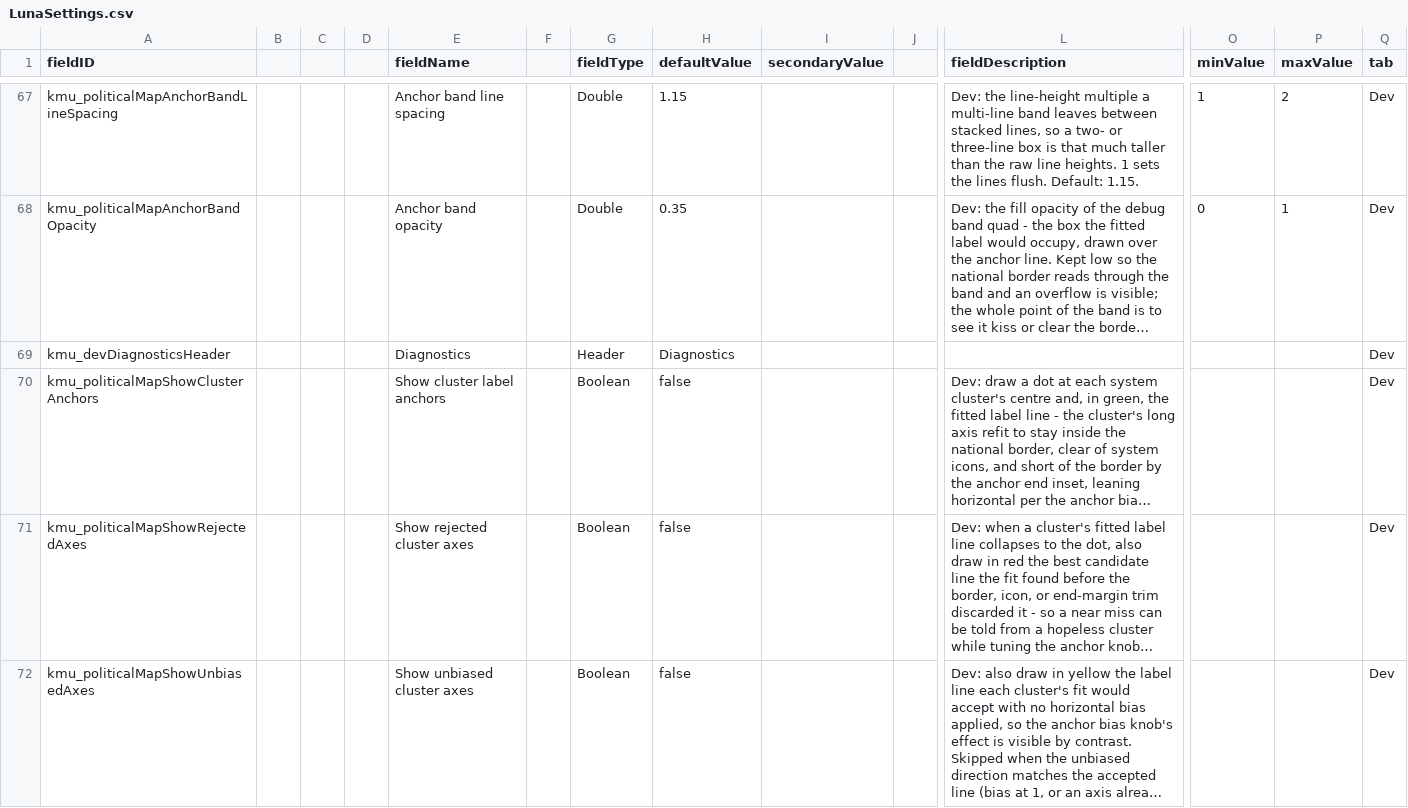
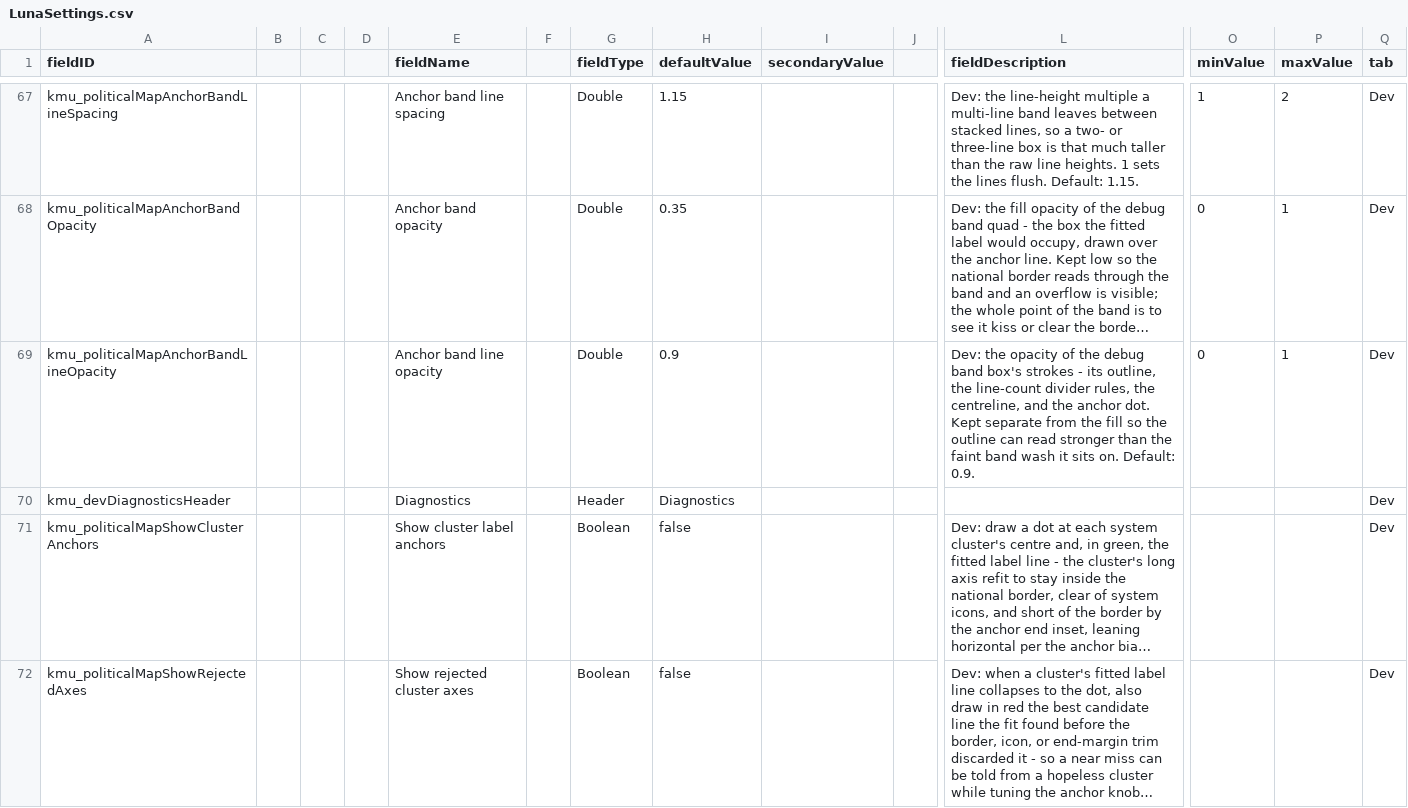
Before and after one commit to Klark-Morrigan/Starsector-Mod-KMU, a CSV file: data/config/LunaSettings.csv, drawn as a sheet; only a part is shown, gaps mark what is left out; the shorter side is filled out with more unchanged rows; long unchanged cells end in …; rows hold the shown columns only; the diff names each change by its address in the sheet, - before the commit and + after, or states it on an @@ line.

Commit message:
feature: customisable debug label box line opacity

```diff
--- a/data/config/LunaSettings.csv
+++ b/data/config/LunaSettings.csv
+row 69: kmu_politicalMapAnchorBandLineOpacity |  |  |  | Anchor band line opacity |  | Double | 0.9 |  |  | Dev: the opacity of the debug band box's strokes - its outline, the line-count divider rules, the centreline, and the anchor dot. Kept separate from the fill so the outline can read stronger than the faint band wash it sits on. Default: 0.9. | 0 | 1 | Dev
```
Also changed, not shown: 2 other files.
